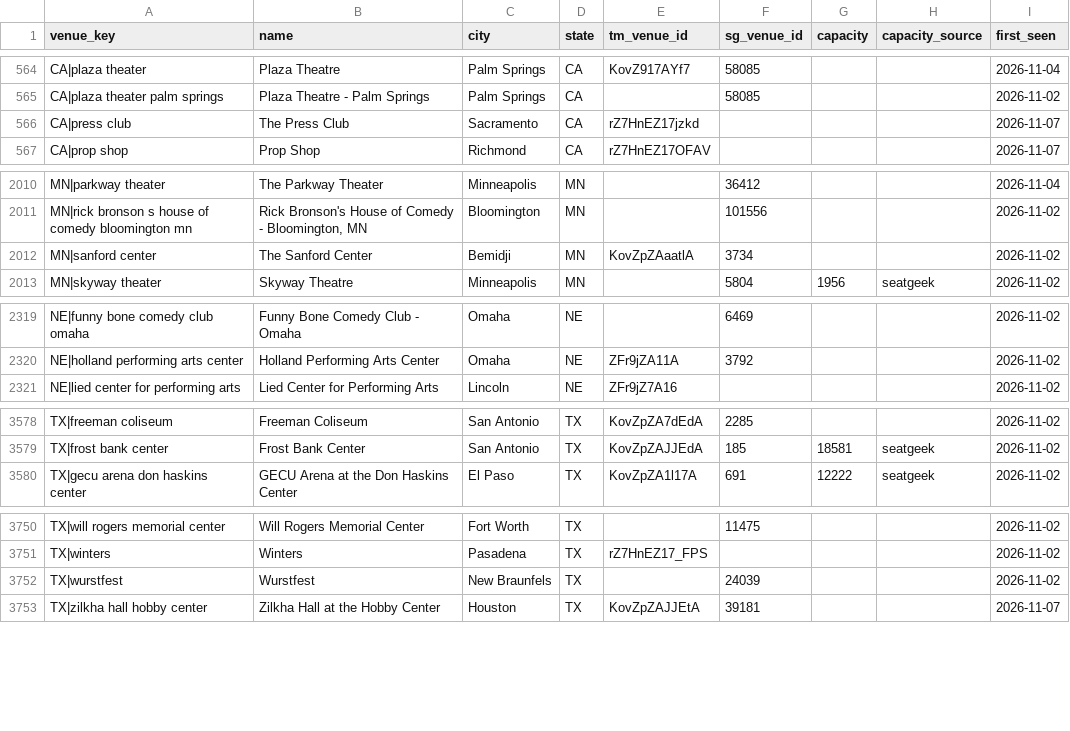
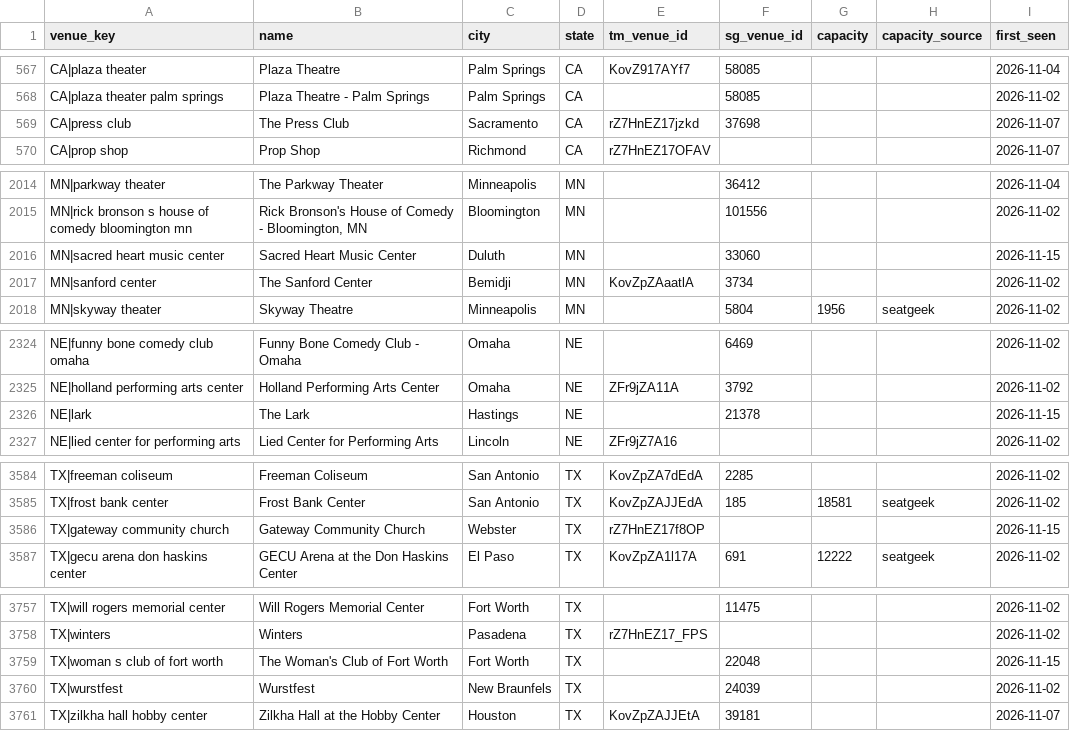
Before and after one commit to abratica/flipit, a CSV file: data/venues.csv, drawn as a sheet; only a part is shown, gaps mark what is left out; the diff covers the shown part only.

```diff
--- a/data/venues.csv
+++ b/data/venues.csv
@@ -565,3 +568,3 @@ CA|plaza theater,Plaza Theatre,Palm Springs,CA,KovZ917AYf7,58085,,,2026-11-04
 CA|plaza theater palm springs,Plaza Theatre - Palm Springs,Palm Springs,CA,,58085,,,2026-11-02
-CA|press club,The Press Club,Sacramento,CA,rZ7HnEZ17jzkd,,,,2026-11-07
+CA|press club,The Press Club,Sacramento,CA,rZ7HnEZ17jzkd,37698,,,2026-11-07
 CA|prop shop,Prop Shop,Richmond,CA,rZ7HnEZ17OFAV,,,,2026-11-07
@@ -2011,2 +2015,3 @@ MN|parkway theater,The Parkway Theater,Minneapolis,MN,,36412,,,2026-11-04
 MN|rick bronson s house of comedy bloomington mn,"Rick Bronson's House of Comedy - Bloomington, MN",Bloomington,MN,,101556,,,2026-11-02
+MN|sacred heart music center,Sacred Heart Music Center,Duluth,MN,,33060,,,2026-11-15
 MN|sanford center,The Sanford Center,Bemidji,MN,KovZpZAaatlA,3734,,,2026-11-02
@@ -2320,2 +2325,3 @@ NE|funny bone comedy club omaha,Funny Bone Comedy Club - Omaha,Omaha,NE,,6469,,,
 NE|holland performing arts center,Holland Performing Arts Center,Omaha,NE,ZFr9jZA11A,3792,,,2026-11-02
+NE|lark,The Lark,Hastings,NE,,21378,,,2026-11-15
 NE|lied center for performing arts,Lied Center for Performing Arts,Lincoln,NE,ZFr9jZ7A16,,,,2026-11-02
@@ -3579,2 +3585,3 @@ TX|freeman coliseum,Freeman Coliseum,San Antonio,TX,KovZpZA7dEdA,2285,,,2026-11-
 TX|frost bank center,Frost Bank Center,San Antonio,TX,KovZpZAJJEdA,185,18581,seatgeek,2026-11-02
+TX|gateway community church,Gateway Community Church,Webster,TX,rZ7HnEZ17f8OP,,,,2026-11-15
 TX|gecu arena don haskins center,GECU Arena at the Don Haskins Center,El Paso,TX,KovZpZA1l17A,691,12222,seatgeek,2026-11-02
@@ -3751,2 +3758,3 @@ TX|will rogers memorial center,Will Rogers Memorial Center,Fort Worth,TX,,11475,
 TX|winters,Winters,Pasadena,TX,rZ7HnEZ17_FPS,,,,2026-11-02
+TX|woman s club of fort worth,The Woman's Club of Fort Worth,Fort Worth,TX,,22048,,,2026-11-15
 TX|wurstfest,Wurstfest,New Braunfels,TX,,24039,,,2026-11-02
```
Also changed, not shown: 5 added rows and 1 edited cell elsewhere in this file, data/outcomes.csv, data/venue_stats.csv, 5 other files.
